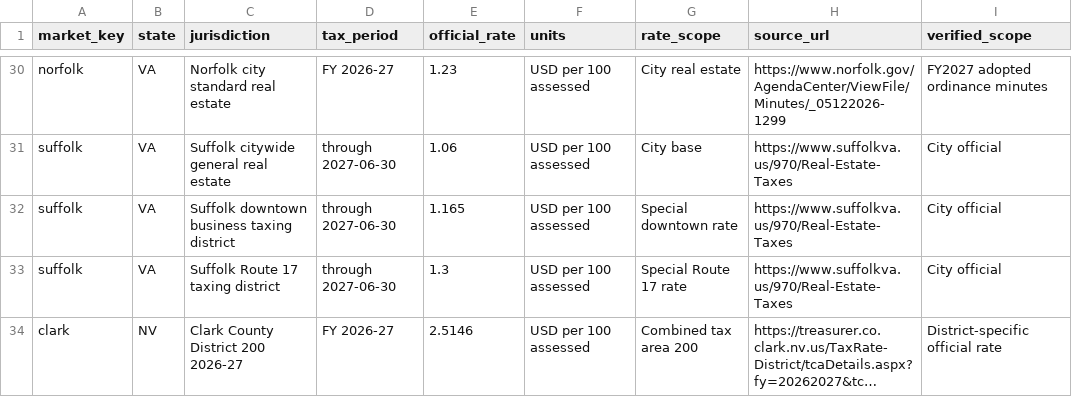
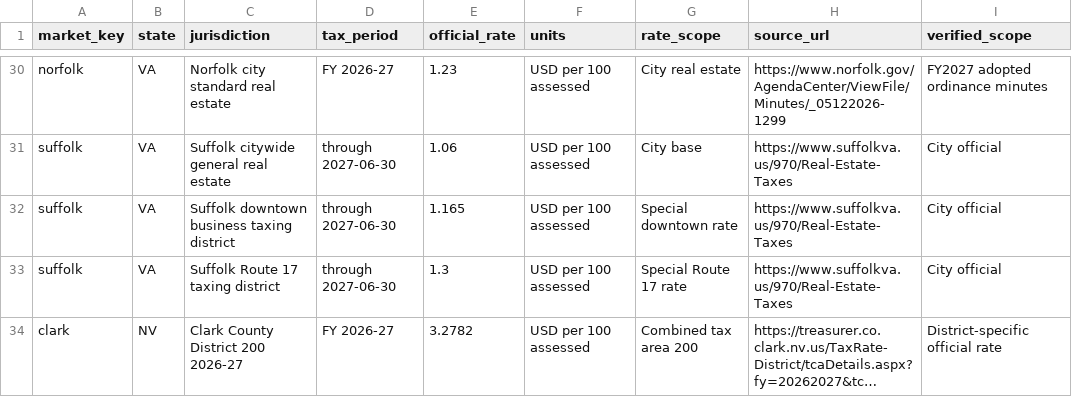
Before and after one commit to A2SystemsArchitecture/Mortgage-Analysis-Platform-Litmus-Test, a CSV file: audits/HomeTrue-2026-27-official-jurisdiction-evidence.csv, drawn as a sheet; only a part is shown, gaps mark what is left out; long unchanged cells end in …; the diff names each change by its address in the sheet, - before the commit and + after, or states it on an @@ line.

Commit message:
Correct Clark District 200 to officially published 3.2782 assessed-value levy

```diff
--- a/audits/HomeTrue-2026-27-official-jurisdiction-evidence.csv
+++ b/audits/HomeTrue-2026-27-official-jurisdiction-evidence.csv
-E34 (official_rate): 2.5146
+E34 (official_rate): 3.2782
```
